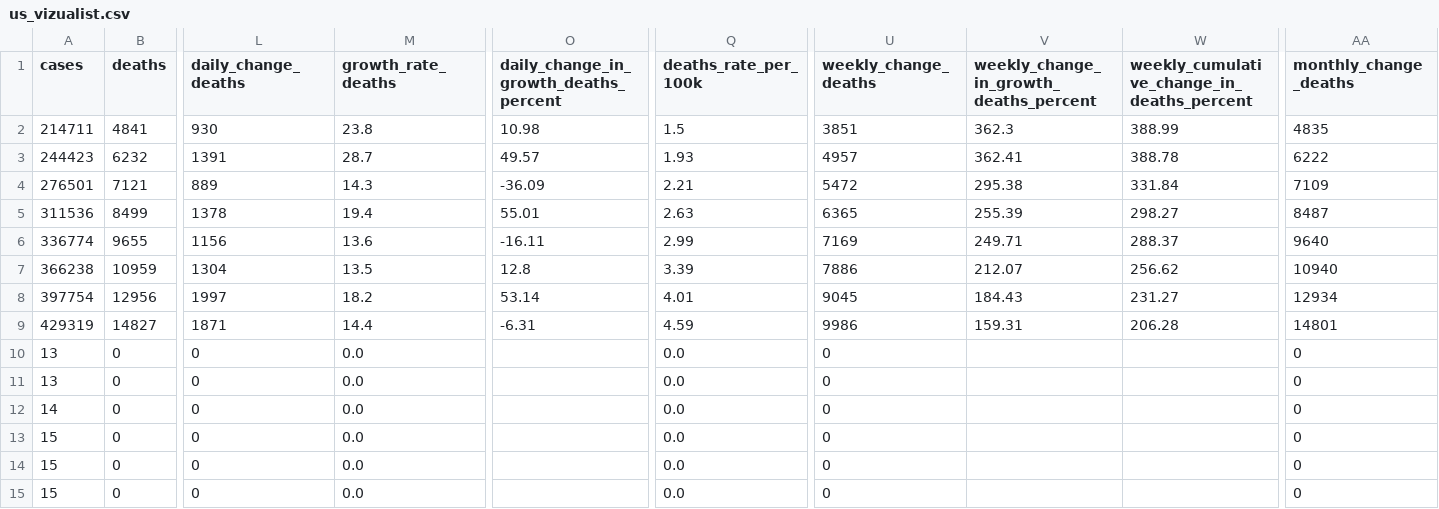
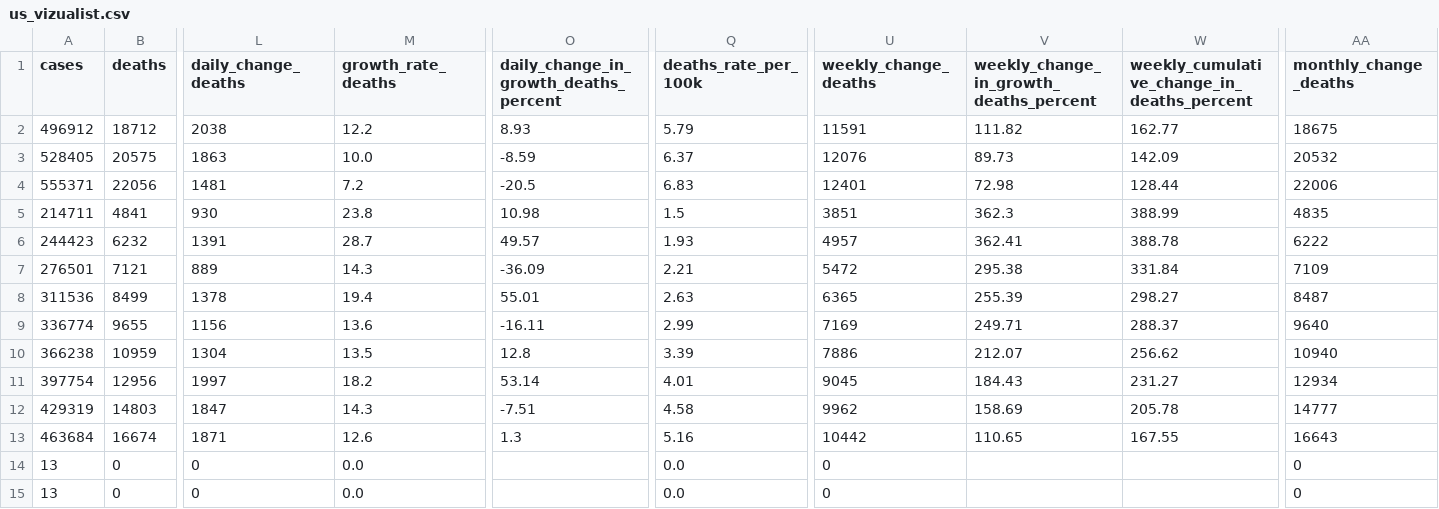
Before and after one commit to vedadr/CORONA19_VIZUALIST, a CSV file: us_vizualist.csv, drawn as a sheet; only a part is shown, gaps mark what is left out; the shorter side is filled out with more unchanged rows; addresses are those after the commit; rows hold the shown columns only; the diff covers the shown part only; the diff names each change by its address in the sheet, - before the commit and + after, or states it on an @@ line.

```diff
--- a/us_vizualist.csv
+++ b/us_vizualist.csv
+row 2: 496912 | 18712 | 2038 | 12.2 | 8.93 | 5.79 | 11591 | 111.82 | 162.77 | 18675
+row 3: 528405 | 20575 | 1863 | 10.0 | -8.59 | 6.37 | 12076 | 89.73 | 142.09 | 20532
+row 4: 555371 | 22056 | 1481 | 7.2 | -20.5 | 6.83 | 12401 | 72.98 | 128.44 | 22006
-B12 (deaths): 14827
+B12 (deaths): 14803
-L12 (daily_change_deaths): 1871
+L12 (daily_change_deaths): 1847
-M12 (growth_rate_deaths): 14.4
+M12 (growth_rate_deaths): 14.3
-O12: -6.31
+O12: -7.51
-Q12 (deaths_rate_per_100k): 4.59
+Q12 (deaths_rate_per_100k): 4.58
-U12 (weekly_change_deaths): 9986
+U12 (weekly_change_deaths): 9962
-V12: 159.31
+V12: 158.69
-W12: 206.28
+W12: 205.78
-AA12 (monthly_change_deaths): 14801
+AA12 (monthly_change_deaths): 14777
+row 13: 463684 | 16674 | 1871 | 12.6 | 1.3 | 5.16 | 10442 | 110.65 | 167.55 | 16643
```
Also changed, not shown: 2 edited cells elsewhere in this file, 1 other file.
